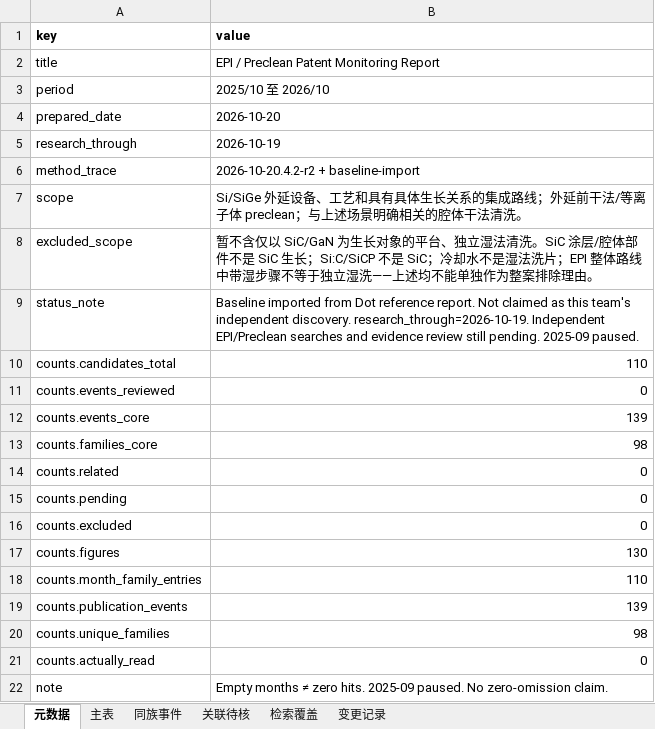
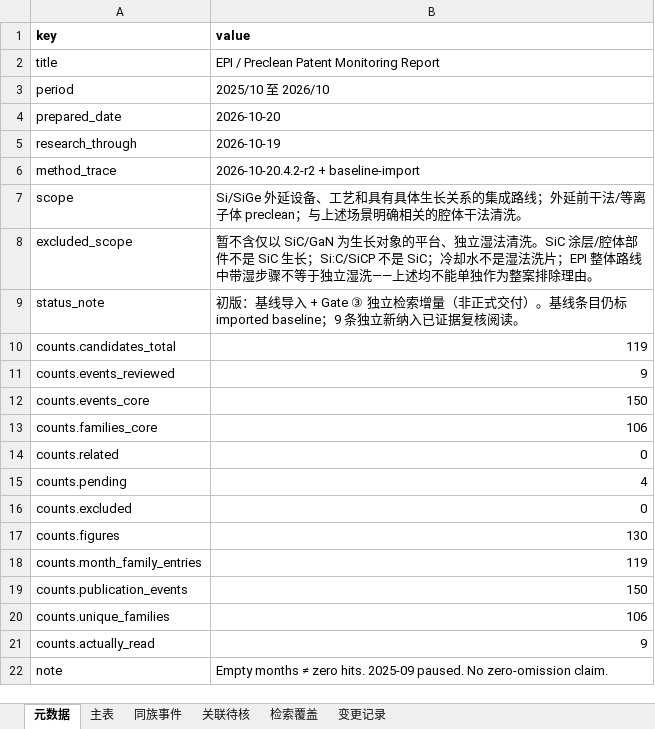
Before and after one commit to Chuqonu/epi-preclean-patent-monitor, an Excel workbook: ledger/patents.xlsx, sheet 元数据, drawn as a sheet; values as stored, in another font and other column widths than the file's, no borders; the diff names each change by its address in the sheet, - before the commit and + after, or states it on an @@ line.

```diff
--- a/ledger/patents.xlsx (sheet 元数据)
+++ b/ledger/patents.xlsx (sheet 元数据)
-B9 (value): Baseline imported from Dot reference report. Not claimed as this team's independent discovery. research_through=2026-10-19. Independent EPI/Preclean searches and evidence review still pending. 2025-09 paused.
+B9 (value): 初版：基线导入 + Gate ③ 独立检索增量（非正式交付）。基线条目仍标 imported baseline；9 条独立新纳入已证据复核阅读。
-B10 (value): 110
+B10 (value): 119
-B11 (value): 0
+B11 (value): 9
-B12 (value): 139
+B12 (value): 150
-B13 (value): 98
+B13 (value): 106
-B15 (value): 0
+B15 (value): 4
-B18 (value): 110
+B18 (value): 119
-B19 (value): 139
+B19 (value): 150
-B20 (value): 98
+B20 (value): 106
-B21 (value): 0
+B21 (value): 9
```
Also changed, not shown: sheet 主表, sheet 同族事件, sheet 变更记录, sheet 关联待核, 6 other files.
